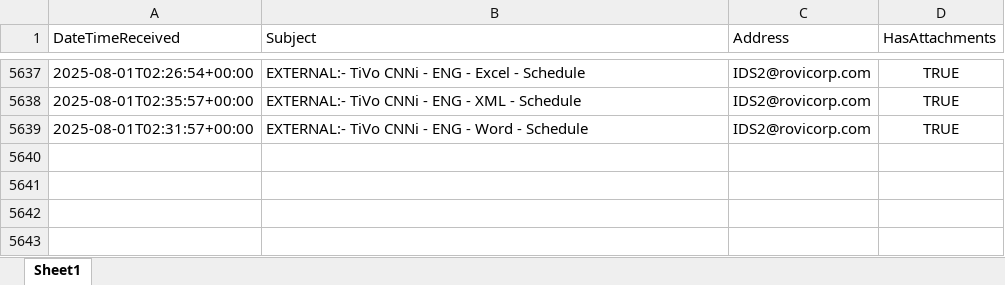
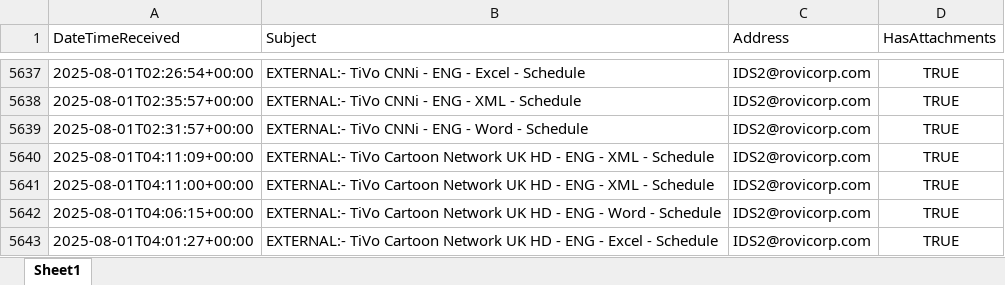
Before and after one commit to nickyleech/Files, an Excel workbook: Mailbox Emails/Mailbox Emails.xlsx, sheet Sheet1, drawn as a sheet; only a part is shown, gaps mark what is left out; values as stored, in another font and other column widths than the file's, no borders; table styles not drawn; the diff names each change by its address in the sheet, - before the commit and + after, or states it on an @@ line.

Commit message:
Update file from SharePoint:

```diff
--- a/Mailbox Emails/Mailbox Emails.xlsx (sheet Sheet1)
+++ b/Mailbox Emails/Mailbox Emails.xlsx (sheet Sheet1)
+row 5640: 2025-08-01T04:11:09+00:00 | EXTERNAL:- TiVo Cartoon Network UK HD - ENG - XML - Schedule | IDS2@rovicorp.com | TRUE
+row 5641: 2025-08-01T04:11:00+00:00 | EXTERNAL:- TiVo Cartoon Network UK HD - ENG - XML - Schedule | IDS2@rovicorp.com | TRUE
+row 5642: 2025-08-01T04:06:15+00:00 | EXTERNAL:- TiVo Cartoon Network UK HD - ENG - Word - Schedule | IDS2@rovicorp.com | TRUE
+row 5643: 2025-08-01T04:01:27+00:00 | EXTERNAL:- TiVo Cartoon Network UK HD - ENG - Excel - Schedule | IDS2@rovicorp.com | TRUE
```
